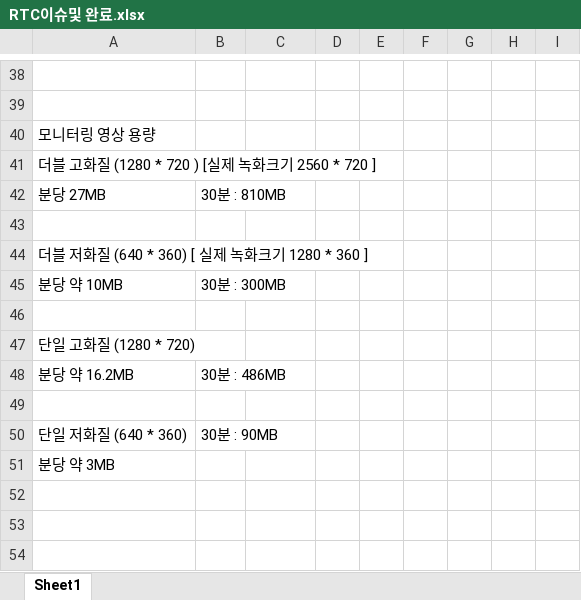
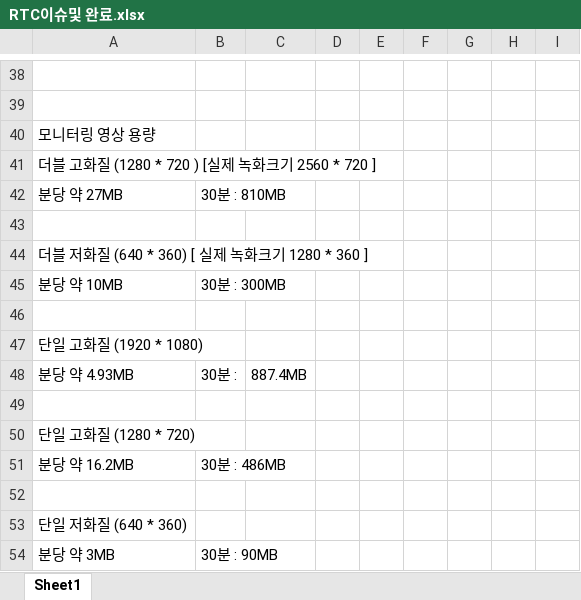
Before and after one commit to dltlgus312/Test-WebRTC, an Excel workbook: RTCDocuments/RTC이슈및 완료.xlsx, sheet Sheet1, drawn as a sheet; only a part is shown, gaps mark what is left out; values as stored, in another font and other column widths than the file's, no borders; addresses are those after the commit; the diff names each change by its address in the sheet, - before the commit and + after, or states it on an @@ line.

```diff
--- a/RTCDocuments/RTC이슈및 완료.xlsx (sheet Sheet1)
+++ b/RTCDocuments/RTC이슈및 완료.xlsx (sheet Sheet1)
-A42: 분당 27MB
+A42: 분당 약 27MB
+row 47: 단일 고화질 (1920 * 1080)
+row 48: 분당 약 4.93MB | 30분 : | 887.4MB
+row 49: (empty)
-B53: 30분 : 90MB
+B53: (empty)
-B54: (empty)
+B54: 30분 : 90MB
```
Also changed, not shown: 2 other files.
